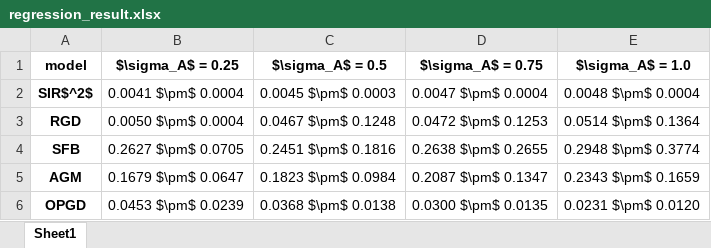
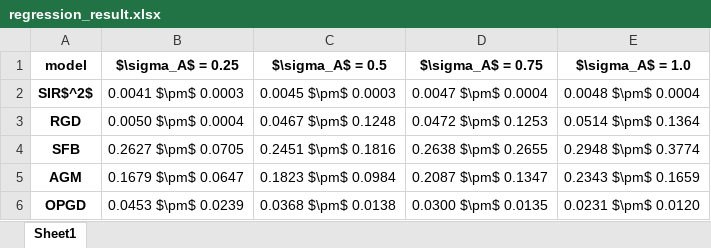
Before and after one commit to zhong-gz/multiplayer-performative-stable, an Excel workbook: multi_regression/figs_100/regression_result.xlsx, sheet Sheet1, drawn as a sheet; values as stored, in another font and other column widths than the file's, no borders; the diff names each change by its address in the sheet, - before the commit and + after, or states it on an @@ line.

```diff
--- a/multi_regression/figs_100/regression_result.xlsx (sheet Sheet1)
+++ b/multi_regression/figs_100/regression_result.xlsx (sheet Sheet1)
-B2 ($\sigma_A$ = 0.25): 0.0041 $\pm$ 0.0004
+B2 ($\sigma_A$ = 0.25): 0.0041 $\pm$ 0.0003
```
Also changed, not shown: ride_share/figs/total_revenue.xlsx, 16 other files.
